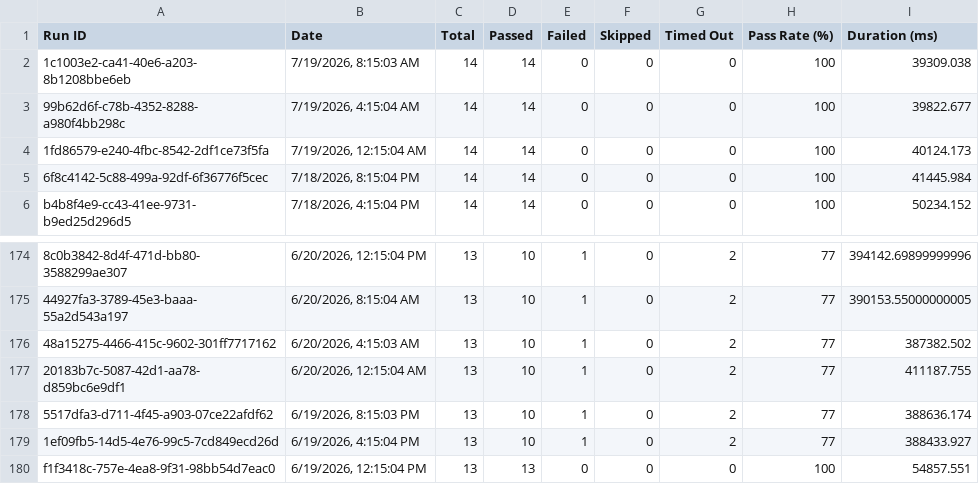
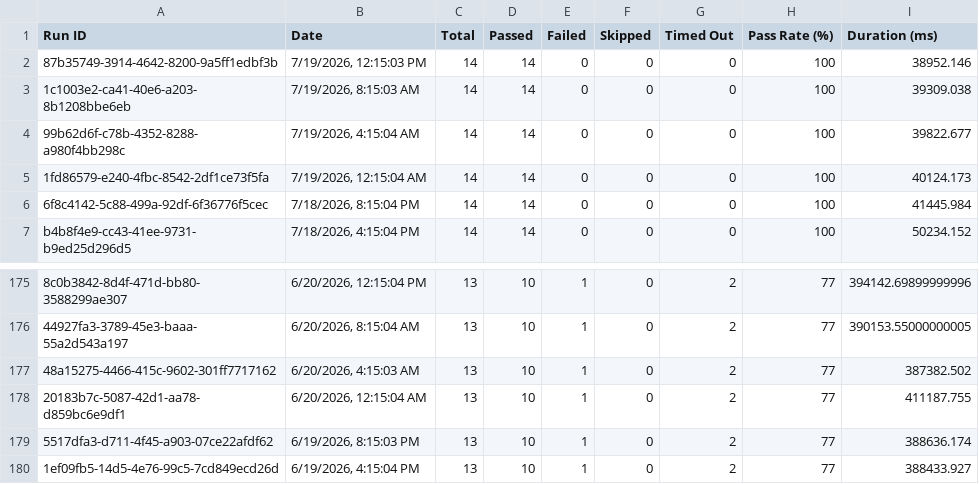
Before and after one commit to saira-uwc/asksam-datascience-automation, a CSV file: docs/exports/all-runs-summary.csv, drawn as a sheet; only a part is shown, gaps mark what is left out.

```diff
--- a/docs/exports/all-runs-summary.csv
+++ b/docs/exports/all-runs-summary.csv
@@ -1,2 +1,3 @@
 Run ID,Date,Total,Passed,Failed,Skipped,Timed Out,Pass Rate (%),Duration (ms)
+"87b35749-3914-4642-8200-9a5ff1edbf3b","7/19/2026, 12:15:03 PM",14,14,0,0,0,100,38952.146
 "1c1003e2-ca41-40e6-a203-8b1208bbe6eb","7/19/2026, 8:15:03 AM",14,14,0,0,0,100,39309.038
@@ -179,2 +180 @@ Run ID,Date,Total,Passed,Failed,Skipped,Timed Out,Pass Rate (%),Duration (ms)
 "1ef09fb5-14d5-4e76-99c5-7cd849ecd26d","6/19/2026, 4:15:04 PM",13,10,1,0,2,77,388433.927
-"f1f3418c-757e-4ea8-9f31-98bb54d7eac0","6/19/2026, 12:15:04 PM",13,13,0,0,0,100,54857.551
```
Also changed, not shown: docs/exports/current-run.csv, 16 other files.
